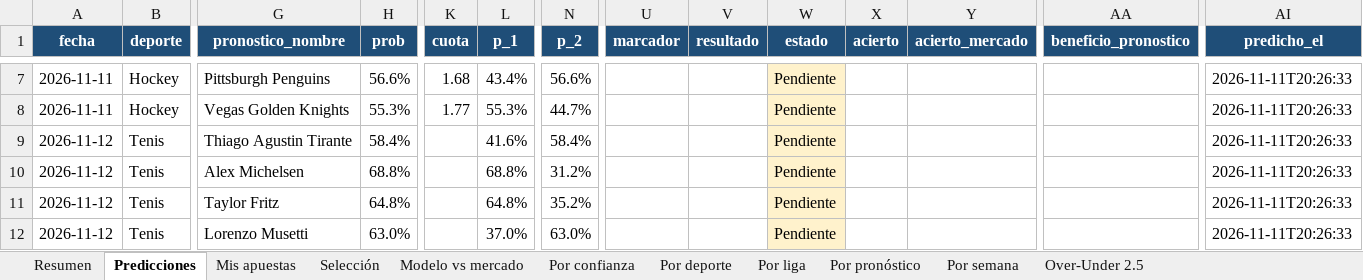
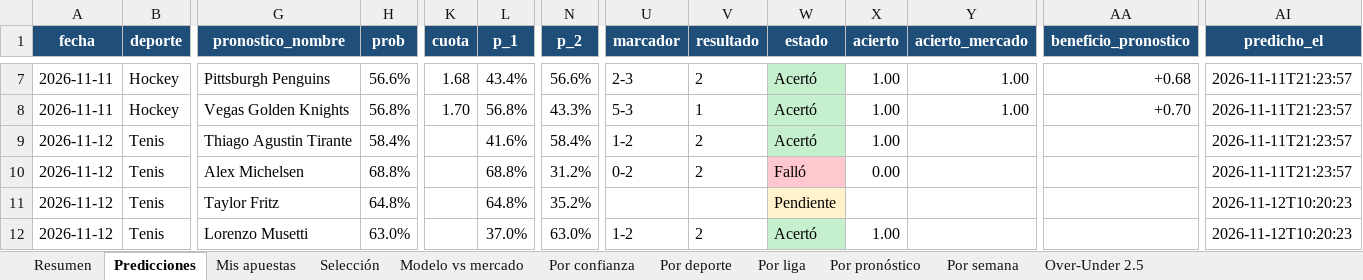
Before and after one commit to juanjosegl/futbol-predictor, an Excel workbook: reports/seguimiento.xlsx, sheet Predicciones, drawn as a sheet; only a part is shown, gaps mark what is left out; values as stored, in another font and other column widths than the file's, no borders; the diff covers the shown part only; the diff names each change by its address in the sheet, - before the commit and + after, or states it on an @@ line.

```diff
--- a/reports/seguimiento.xlsx (sheet Predicciones)
+++ b/reports/seguimiento.xlsx (sheet Predicciones)
-U7 (marcador): (empty)
+U7 (marcador): 2-3
-V7 (resultado): (empty)
+V7 (resultado): 2
-W7:W9 (estado): Pendiente
+W7:W9 (estado): Acertó
-W7:W9 fill: #FFF2CC
+W7:W9 fill: #C6EFCE
-X7:X9 (acierto): (empty)
+X7:X9 (acierto): 1.00
-Y7:Y8 (acierto_mercado): (empty)
+Y7:Y8 (acierto_mercado): 1.00
-AA7 (beneficio_pronostico): (empty)
+AA7 (beneficio_pronostico): +0.68
-AI7:AI10 (predicho_el): 2026-11-11T20:26:33
+AI7:AI10 (predicho_el): 2026-11-11T21:23:57
-H8 (prob): 55.3%
+H8 (prob): 56.8%
-K8 (cuota): 1.77
+K8 (cuota): 1.70
-L8 (p_1): 55.3%
+L8 (p_1): 56.8%
-N8 (p_2): 44.7%
+N8 (p_2): 43.3%
-U8 (marcador): (empty)
+U8 (marcador): 5-3
-V8 (resultado): (empty)
+V8 (resultado): 1
-AA8 (beneficio_pronostico): (empty)
+AA8 (beneficio_pronostico): +0.70
-U9 (marcador): (empty)
+U9 (marcador): 1-2
-V9:V10 (resultado): (empty)
+V9:V10 (resultado): 2
-U10 (marcador): (empty)
+U10 (marcador): 0-2
-W10 (estado): Pendiente
+W10 (estado): Falló
-W10 fill: #FFF2CC
+W10 fill: #FFC7CE
-X10 (acierto): (empty)
+X10 (acierto): 0.00
-AI11:AI12 (predicho_el): 2026-11-11T20:26:33
+AI11:AI12 (predicho_el): 2026-11-12T10:20:23
-U12 (marcador): (empty)
+U12 (marcador): 1-2
-V12 (resultado): (empty)
+V12 (resultado): 2
-W12 (estado): Pendiente
+W12 (estado): Acertó
-W12 fill: #FFF2CC
+W12 fill: #C6EFCE
-X12 (acierto): (empty)
+X12 (acierto): 1.00
```
Also changed, not shown: 18 added rows, 169 edited cells and cell formats elsewhere in this sheet, sheet Por liga, sheet Por deporte, sheet Por confianza, sheet Por pronóstico, sheet Selección, sheet Por semana, 2 more sheets, reports/hoy.xlsx, 11 other files.
